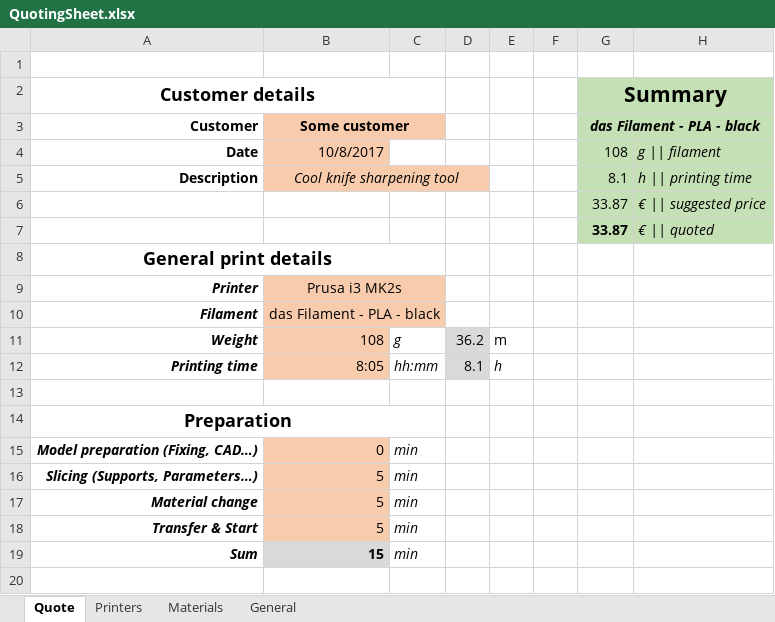
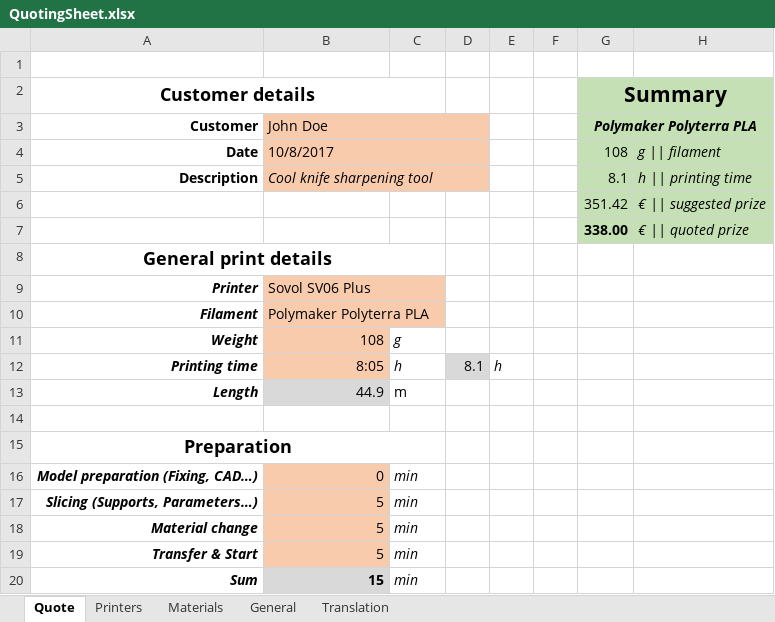
Before and after one commit to CNCKitchen/3D-Printing-costs, an Excel workbook: QuotingSheet.xlsx, sheet Quote, drawn as a sheet; only a part is shown; the shorter side is filled out with more unchanged rows; values as stored, in another font and other column widths than the file's, no borders; charts and pictures not drawn; removed rows and columns are numbered as before the commit, all else as after; the diff covers the shown part only; the diff names each change by its address in the sheet, - before the commit and + after, or states it on an @@ line.

```diff
--- a/QuotingSheet.xlsx (sheet Quote)
+++ b/QuotingSheet.xlsx (sheet Quote)
+sheet tab: Translation
-B3: Some customer
+B3: John Doe
@@ B3 alignment: center → left, bold: on → off @@
-B3:C3 merged
+B3:D3 merged
-G3 (Summary): das Filament - PLA - black
+G3 (Summary): Polymaker Polyterra PLA
-B4 alignment: right
+B4 alignment: left
+B4:D4 merged
-B5 alignment: center
+B5 alignment: left
-row 6:  |  |  |  |  |  | 33.87 | € || suggested price
-row 7:  |  |  |  |  |  | 33.87 | € || quoted
+row 6:  |  |  |  |  |  | 351.42 | € || suggested prize
+row 7:  |  |  |  |  |  | 338.00 | € || quoted prize
-B9: Prusa i3 MK2s
+B9: Sovol SV06 Plus
-B9:B10 alignment: center
+B9:B10 alignment: left
-B10: das Filament - PLA - black
+B10: Polymaker Polyterra PLA
-D11: 36.2
+D11: (empty)
-D11 fill: #D9D9D9
+D11 fill: none
-E11: m
+E11: (empty)
-C12: hh:mm
+C12: h
+row 13: Length | 44.9 | m
```
Also changed, not shown: 1 removed row and 10 edited cells elsewhere in this sheet, sheet Materials, sheet General, sheet Printers, formulas that keep their value, charts or pictures.
